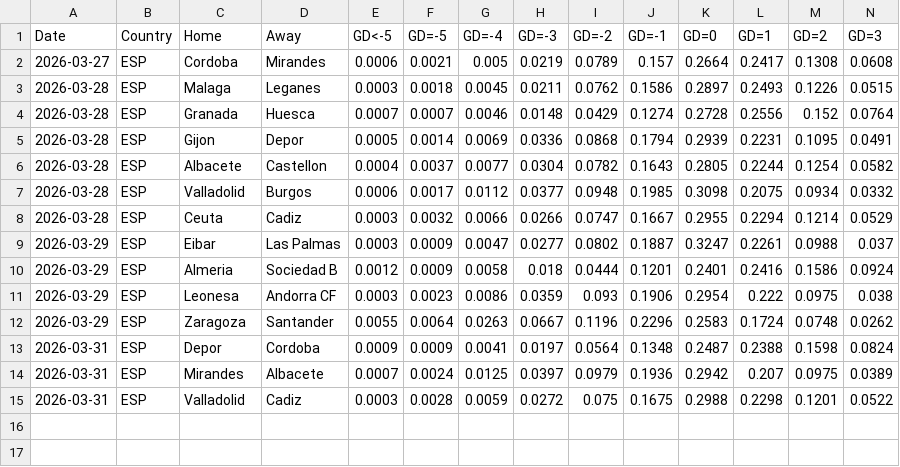
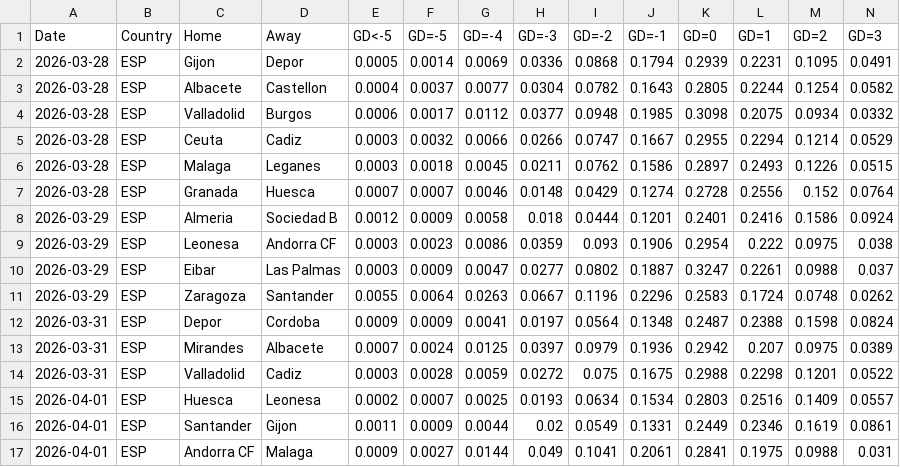
Before and after one commit to majoroka/sportBet-App, a CSV file: public/data/clubelo_latest.csv, drawn as a sheet; only a part is shown; removed rows and columns are numbered as before the commit, all else as after; rows hold the shown columns only; the diff names each change by its address in the sheet, - before the commit and + after, or states it on an @@ line.

```diff
--- a/public/data/clubelo_latest.csv
+++ b/public/data/clubelo_latest.csv
-row 2: 2026-03-27 | ESP | Cordoba | Mirandes | 0.0006 | 0.0021 | 0.005 | 0.0219 | 0.0789 | 0.157 | 0.2664 | 0.2417 | 0.1308 | 0.0608
@@ row 3 moved to row 6: 2026-03-28 @@
@@ row 4 moved to row 7: 2026-03-28 @@
@@ row 9 moved to row 10: 2026-03-29 @@
+row 15: 2026-04-01 | ESP | Huesca | Leonesa | 0.0002 | 0.0007 | 0.0025 | 0.0193 | 0.0634 | 0.1534 | 0.2803 | 0.2516 | 0.1409 | 0.0557
+row 16: 2026-04-01 | ESP | Santander | Gijon | 0.0011 | 0.0009 | 0.0044 | 0.02 | 0.0549 | 0.1331 | 0.2449 | 0.2346 | 0.1619 | 0.0861
+row 17: 2026-04-01 | ESP | Andorra CF | Malaga | 0.0009 | 0.0027 | 0.0144 | 0.049 | 0.1041 | 0.2061 | 0.2841 | 0.1975 | 0.0988 | 0.031
```
Also changed, not shown: 1 other file.
